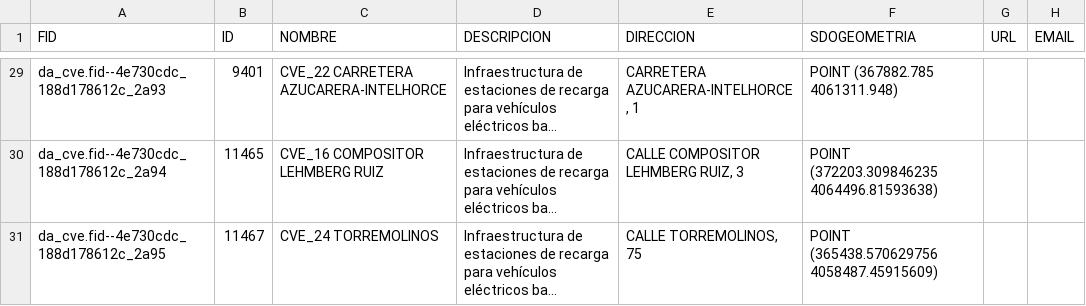
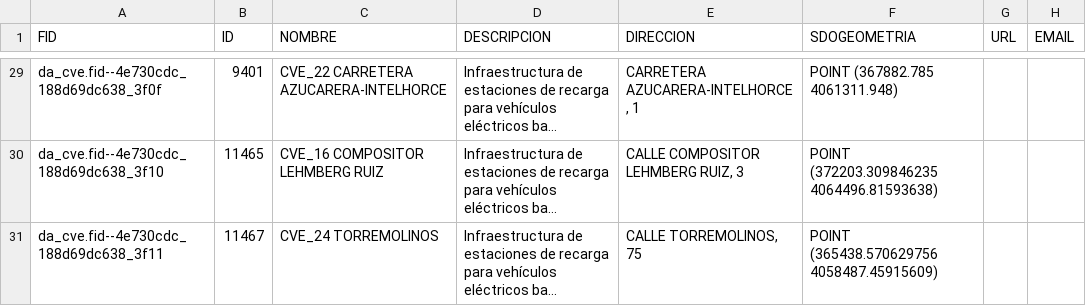
Before and after one commit to alberto-atk/TFM, a CSV file: cargadores.csv, drawn as a sheet; only a part is shown, gaps mark what is left out; long unchanged cells end in …; the diff covers the shown part only; the diff names each change by its address in the sheet, - before the commit and + after, or states it on an @@ line.

```diff
--- a/cargadores.csv
+++ b/cargadores.csv
-A29 (FID): da_cve.fid--4e730cdc_188d178612c_2a93
+A29 (FID): da_cve.fid--4e730cdc_188d69dc638_3f0f
-A30 (FID): da_cve.fid--4e730cdc_188d178612c_2a94
+A30 (FID): da_cve.fid--4e730cdc_188d69dc638_3f10
-A31 (FID): da_cve.fid--4e730cdc_188d178612c_2a95
+A31 (FID): da_cve.fid--4e730cdc_188d69dc638_3f11
```
Also changed, not shown: 27 edited cells elsewhere in this file, monumentos.csv, 2 other files.
